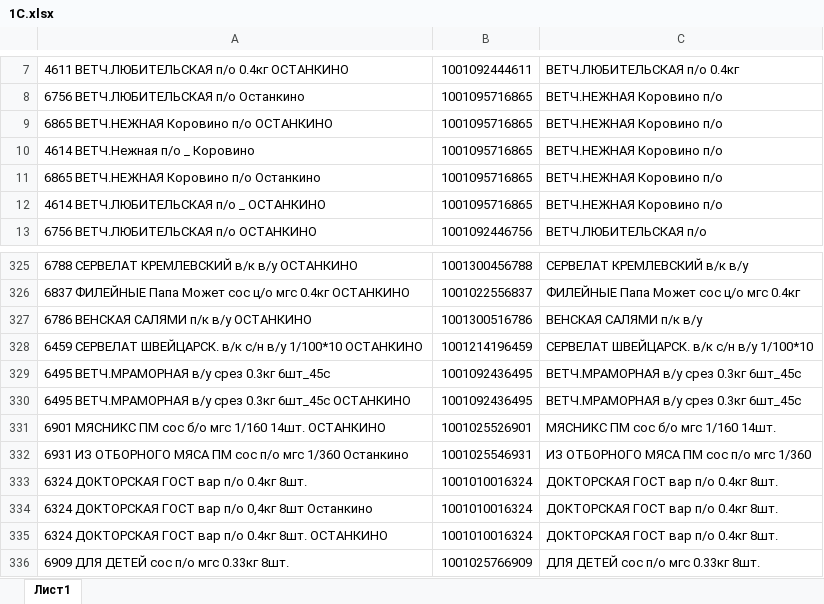
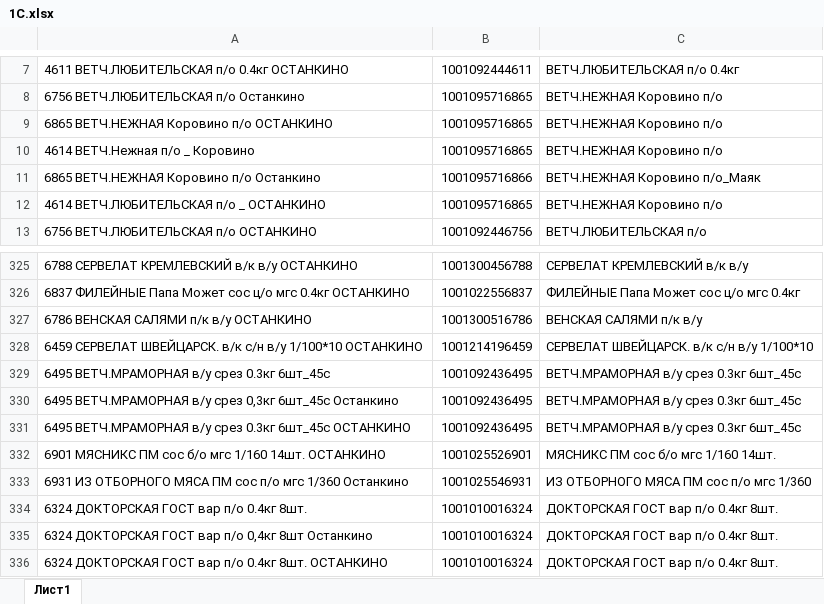
Before and after one commit to Fejanin/ostankino_ki, an Excel workbook: moduls/1С.xlsx, sheet Лист1, drawn as a sheet; only a part is shown, gaps mark what is left out; the shorter side is filled out with more unchanged rows; values as stored, in another font and other column widths than the file's, no borders; the diff names each change by its address in the sheet, - before the commit and + after, or states it on an @@ line.

```diff
--- a/moduls/1С.xlsx (sheet Лист1)
+++ b/moduls/1С.xlsx (sheet Лист1)
-B11: 1001095716865
+B11: 1001095716866
-C11: ВЕТЧ.НЕЖНАЯ Коровино п/о
+C11: ВЕТЧ.НЕЖНАЯ Коровино п/о_Маяк
+row 330: 6495 ВЕТЧ.МРАМОРНАЯ в/у срез 0,3кг 6шт_45с Останкино | 1001092436495 | ВЕТЧ.МРАМОРНАЯ в/у срез 0.3кг 6шт_45с
```
Also changed, not shown: 2 other files.
